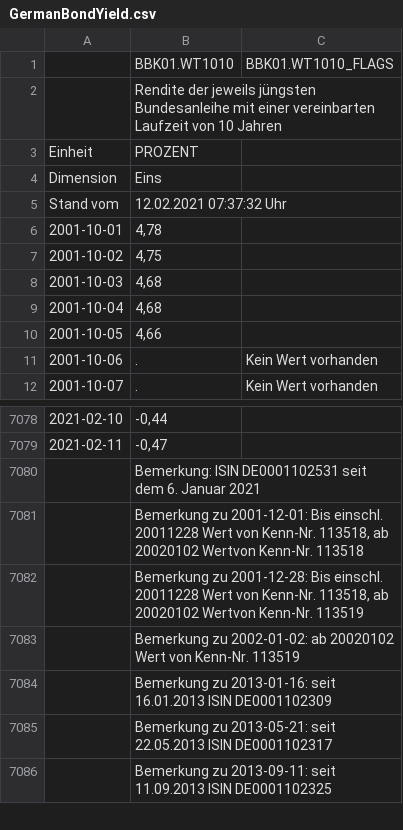
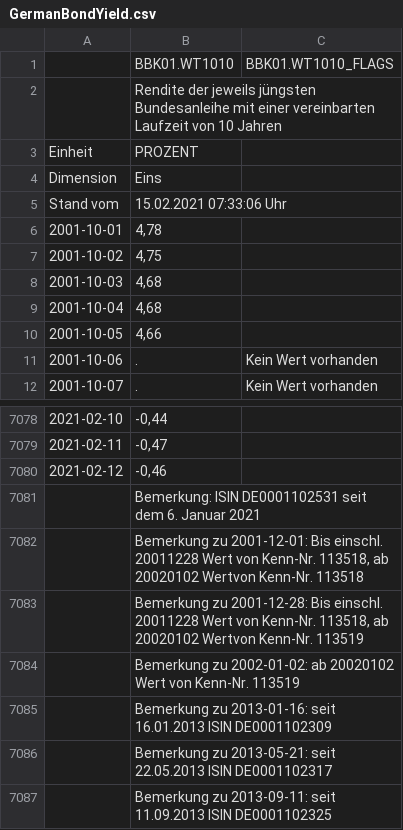
Before and after one commit to dankaufmann/f-curve, a CSV file: Data/GermanBondYield.csv, drawn as a sheet; only a part is shown, gaps mark what is left out.

```diff
--- a/Data/GermanBondYield.csv
+++ b/Data/GermanBondYield.csv
@@ -4,3 +4,3 @@ Einheit;PROZENT;
 Dimension;Eins;
-Stand vom;12.02.2021 07:37:32 Uhr;
+Stand vom;15.02.2021 07:33:06 Uhr;
 2001-10-01;4,78;
@@ -7079,2 +7079,3 @@ Stand vom;12.02.2021 07:37:32 Uhr;
 2021-02-11;-0,47;
+2021-02-12;-0,46;
 "";Bemerkung: ISIN DE0001102531 seit dem 6. Januar 2021;
```
Also changed, not shown: Data/TrendEcon.csv, 24 other files.
